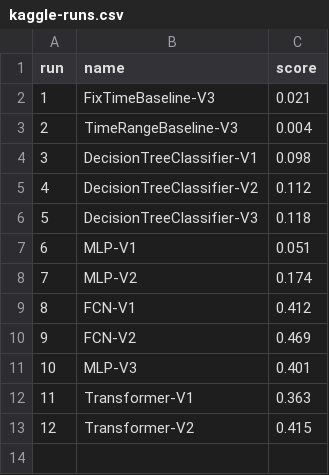
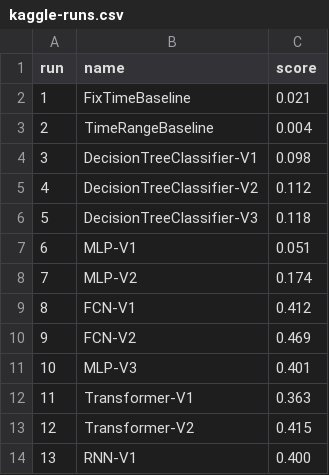
Before and after one commit to Timon0/ai-challenge-neural-nappers, a CSV file: notebooks/kaggle/kaggle-runs.csv, drawn as a sheet.

Commit message:
Update submission-runs graphic with new data

```diff
--- a/notebooks/kaggle/kaggle-runs.csv
+++ b/notebooks/kaggle/kaggle-runs.csv
@@ -1,4 +1,4 @@
 run,name,score
-1,FixTimeBaseline-V3,0.021
-2,TimeRangeBaseline-V3,0.004
+1,FixTimeBaseline,0.021
+2,TimeRangeBaseline,0.004
 3,DecisionTreeClassifier-V1,0.098
@@ -13 +13,2 @@ run,name,score
 12,Transformer-V2,0.415
+13,RNN-V1,0.400
```
Also changed, not shown: 1 other file.
